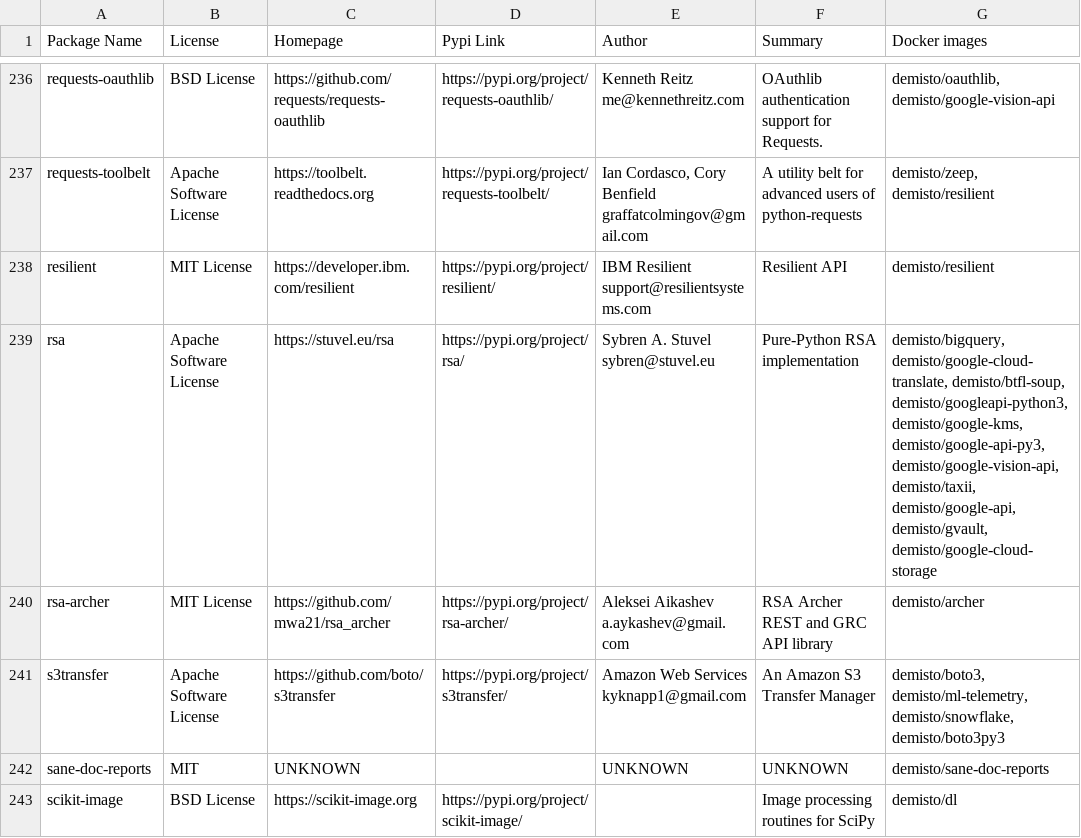
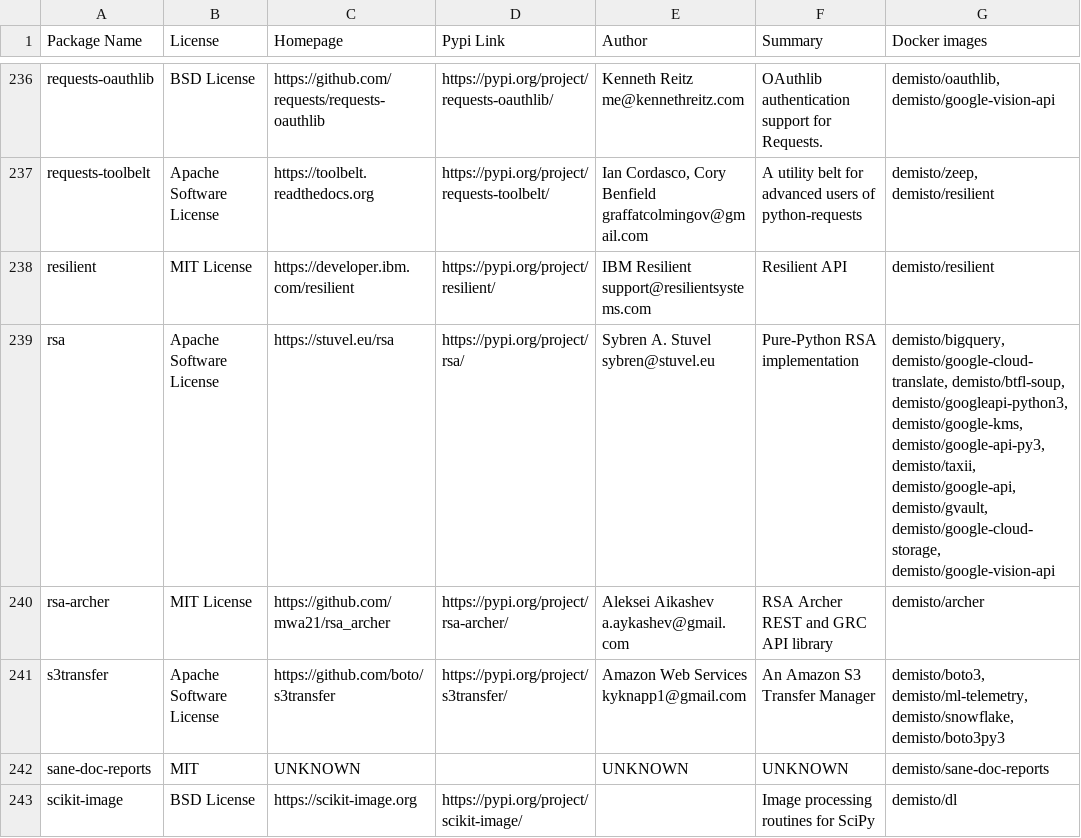
Before and after one commit to yalonso7/dockerfiles, a CSV file: used_packages.csv, drawn as a sheet; only a part is shown, gaps mark what is left out; the diff covers the shown part only.

Commit message:
Thu May  7 01:02:24 UTC 2020: automatic docker repository update

```diff
--- a/used_packages.csv
+++ b/used_packages.csv
@@ -238,3 +238,3 @@ requests-toolbelt,Apache Software License,https://toolbelt.readthedocs.org,https
 resilient,MIT License,https://developer.ibm.com/resilient,https://pypi.org/project/resilient/,IBM Resilient support@resilientsystems.com,Resilient API,demisto/resilient
-rsa,Apache Software License,https://stuvel.eu/rsa,https://pypi.org/project/rsa/,Sybren A. Stuvel sybren@stuvel.eu,Pure-Python RSA implementation,"demisto/bigquery, demisto/google-cloud-translate, demisto/btfl-soup, demisto/googleapi-python3, demisto/google-kms, demisto/google-api-py3, demisto/google-vision-api, demisto/taxii, demisto/google-api, demisto/gvault, demisto/google-cloud-storage"
+rsa,Apache Software License,https://stuvel.eu/rsa,https://pypi.org/project/rsa/,Sybren A. Stuvel sybren@stuvel.eu,Pure-Python RSA implementation,"demisto/bigquery, demisto/google-cloud-translate, demisto/btfl-soup, demisto/googleapi-python3, demisto/google-kms, demisto/google-api-py3, demisto/taxii, demisto/google-api, demisto/gvault, demisto/google-cloud-storage, demisto/google-vision-api"
 rsa-archer,MIT License,https://github.com/mwa21/rsa_archer,https://pypi.org/project/rsa-archer/,Aleksei Aikashev a.aykashev@gmail.com,RSA Archer REST and GRC API library,demisto/archer
```
Also changed, not shown: 31 edited cells elsewhere in this file, 4 other files.
